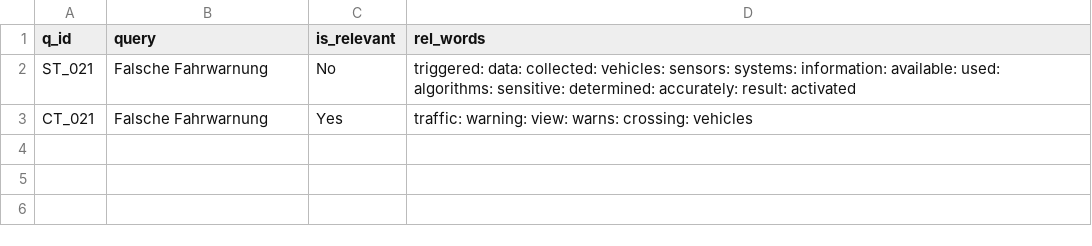
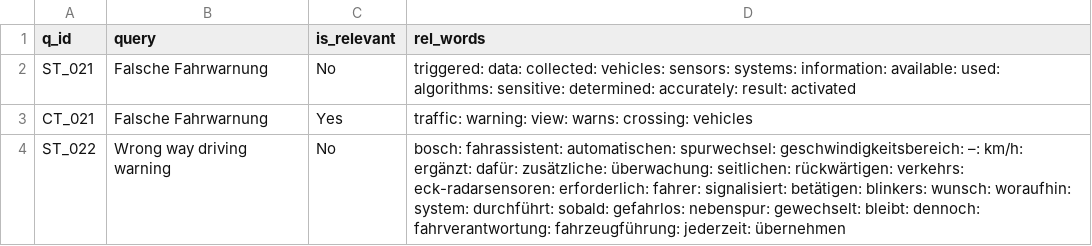
Before and after one commit to vijusudhi/cltr_web_app, a CSV file: logs/SierraEchoBravo_c_log.csv, drawn as a sheet.

Commit message:
User SierraEchoBravo updating via PyGithub

```diff
--- a/logs/SierraEchoBravo_c_log.csv
+++ b/logs/SierraEchoBravo_c_log.csv
@@ -3 +3,2 @@ ST_021, Falsche Fahrwarnung, No, triggered: data: collected: vehicles: sensors:
 CT_021, Falsche Fahrwarnung, Yes, traffic: warning: view: warns: crossing: vehicles
+ST_022, Wrong way driving warning, No, bosch: fahrassistent: automatischen: spurwechsel: geschwindigkeitsbereich: –: km/h: ergänzt: dafür: zusätzliche: überwachung: seitlichen: rückwärtigen: verkehrs: eck-radarsensoren: erforderlich: fahrer: signalisiert: betätigen: blinkers: wunsch: woraufhin: system: durchführt: sobald: gefahrlos: nebenspur: gewechselt: bleibt: dennoch: fahrverantwortung: fahrzeugführung: jederzeit: übernehmen
```
